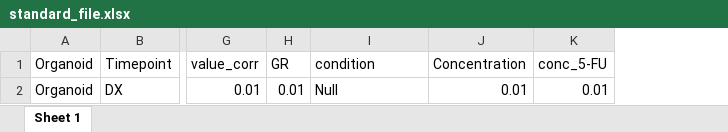
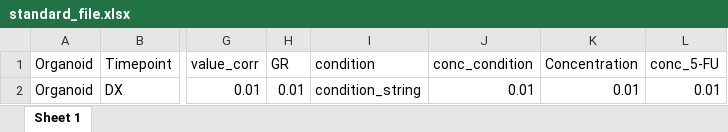
Before and after one commit to Housermans/strategic_drc_2.0, an Excel workbook: resources/standard_file.xlsx, sheet Sheet 1, drawn as a sheet; only a part is shown, gaps mark what is left out; values as stored, in another font and other column widths than the file's, no borders; the diff names each change by its address in the sheet, - before the commit and + after, or states it on an @@ line.

```diff
--- a/resources/standard_file.xlsx (sheet Sheet 1)
+++ b/resources/standard_file.xlsx (sheet Sheet 1)
+column J (conc_condition), row 2: 0.01
-I2 (condition): Null
+I2 (condition): condition_string
```
Also changed, not shown: resources/FullscreenV2.xlsx, resources/FullscreenV2_inverted.xlsx, 2 other files.
